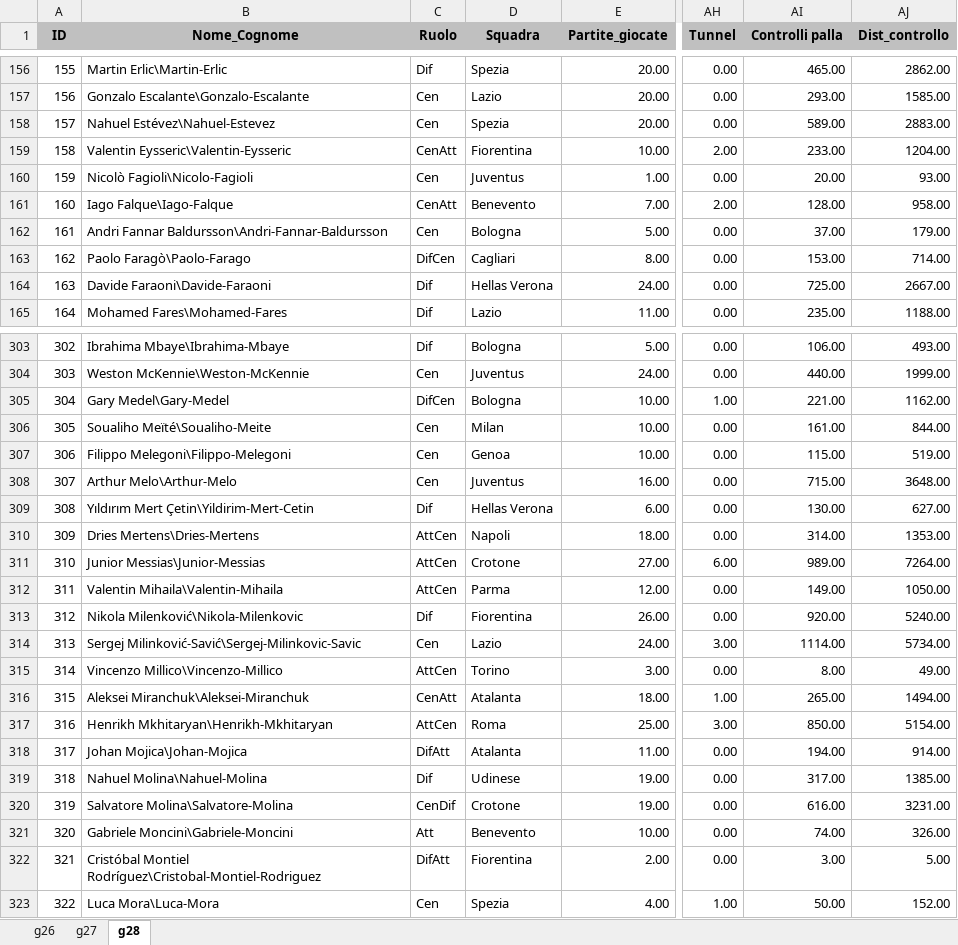
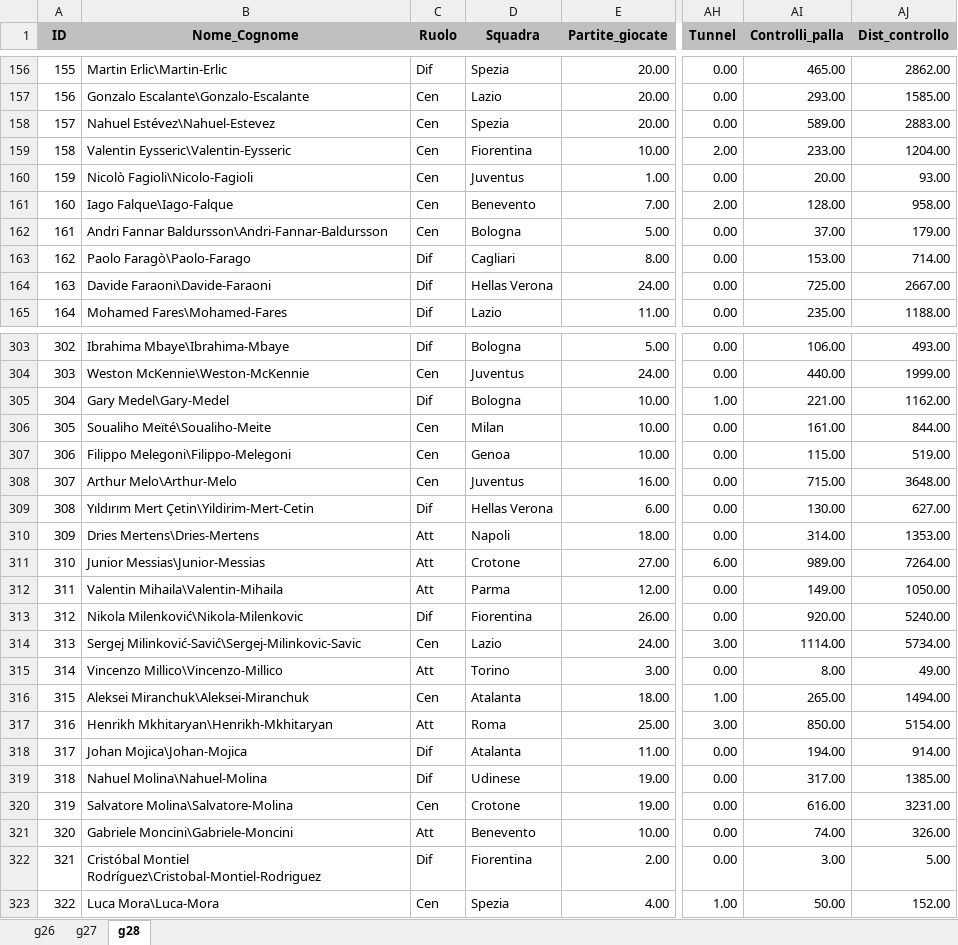
Before and after one commit to mikkmessi/ICON_Project, an Excel workbook: Dataset/Dataset_NOPOR.xlsx, sheet g28, drawn as a sheet; only a part is shown, gaps mark what is left out; values as stored, in another font and other column widths than the file's, no borders; table styles not drawn; the diff covers the shown part only; the diff names each change by its address in the sheet, - before the commit and + after, or states it on an @@ line.

```diff
--- a/Dataset/Dataset_NOPOR.xlsx (sheet g28)
+++ b/Dataset/Dataset_NOPOR.xlsx (sheet g28)
-AI1: Controlli palla
+AI1: Controlli_palla
-C159 (Ruolo): CenAtt
+C159 (Ruolo): Cen
-C161 (Ruolo): CenAtt
+C161 (Ruolo): Cen
-C163 (Ruolo): DifCen
+C163 (Ruolo): Dif
-C305 (Ruolo): DifCen
+C305 (Ruolo): Dif
-C310:C312 (Ruolo): AttCen
+C310:C312 (Ruolo): Att
-C315 (Ruolo): AttCen
+C315 (Ruolo): Att
-C316 (Ruolo): CenAtt
+C316 (Ruolo): Cen
-C317 (Ruolo): AttCen
+C317 (Ruolo): Att
-C318 (Ruolo): DifAtt
+C318 (Ruolo): Dif
-C320 (Ruolo): CenDif
+C320 (Ruolo): Cen
-C322 (Ruolo): DifAtt
+C322 (Ruolo): Dif
```
Also changed, not shown: 93 edited cells elsewhere in this sheet, sheet g27, sheet g26, Dataset/Best_XI.xlsx, Dataset/Classifica.xlsx, 4 other files.
